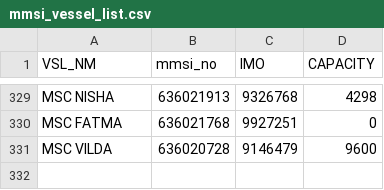
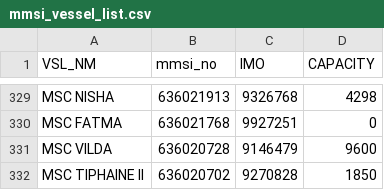
Before and after one commit to YoonJeongHyun/bpa_dt_vessel_side, a CSV file: mmsi_vessel_list.csv, drawn as a sheet; only a part is shown, gaps mark what is left out.

```diff
--- a/mmsi_vessel_list.csv
+++ b/mmsi_vessel_list.csv
@@ -331 +331,2 @@ MSC FATMA,636021768,9927251,0
 MSC VILDA,636020728,9146479,9600
+MSC TIPHAINE II,636020702,9270828,1850
```
Also changed, not shown: 1 other file.
